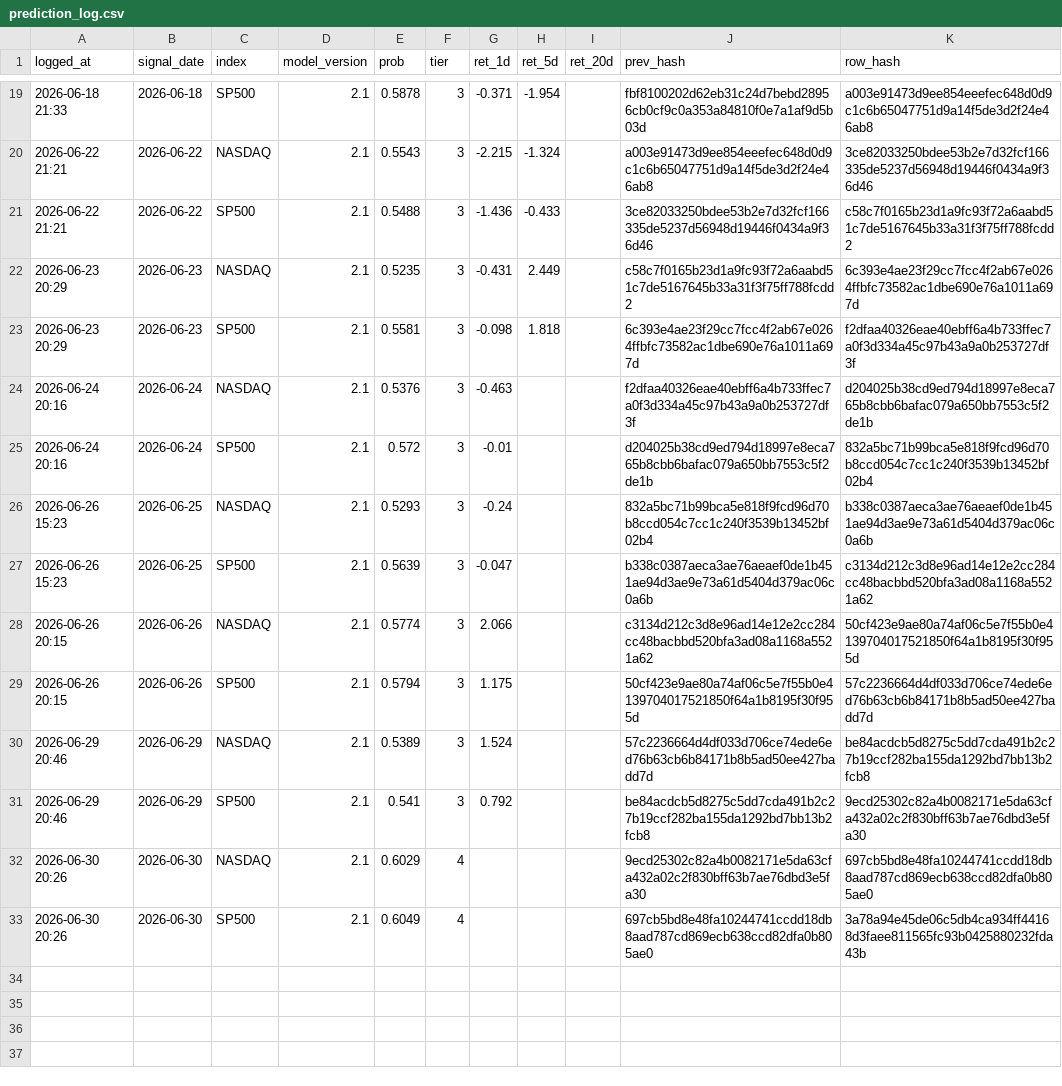
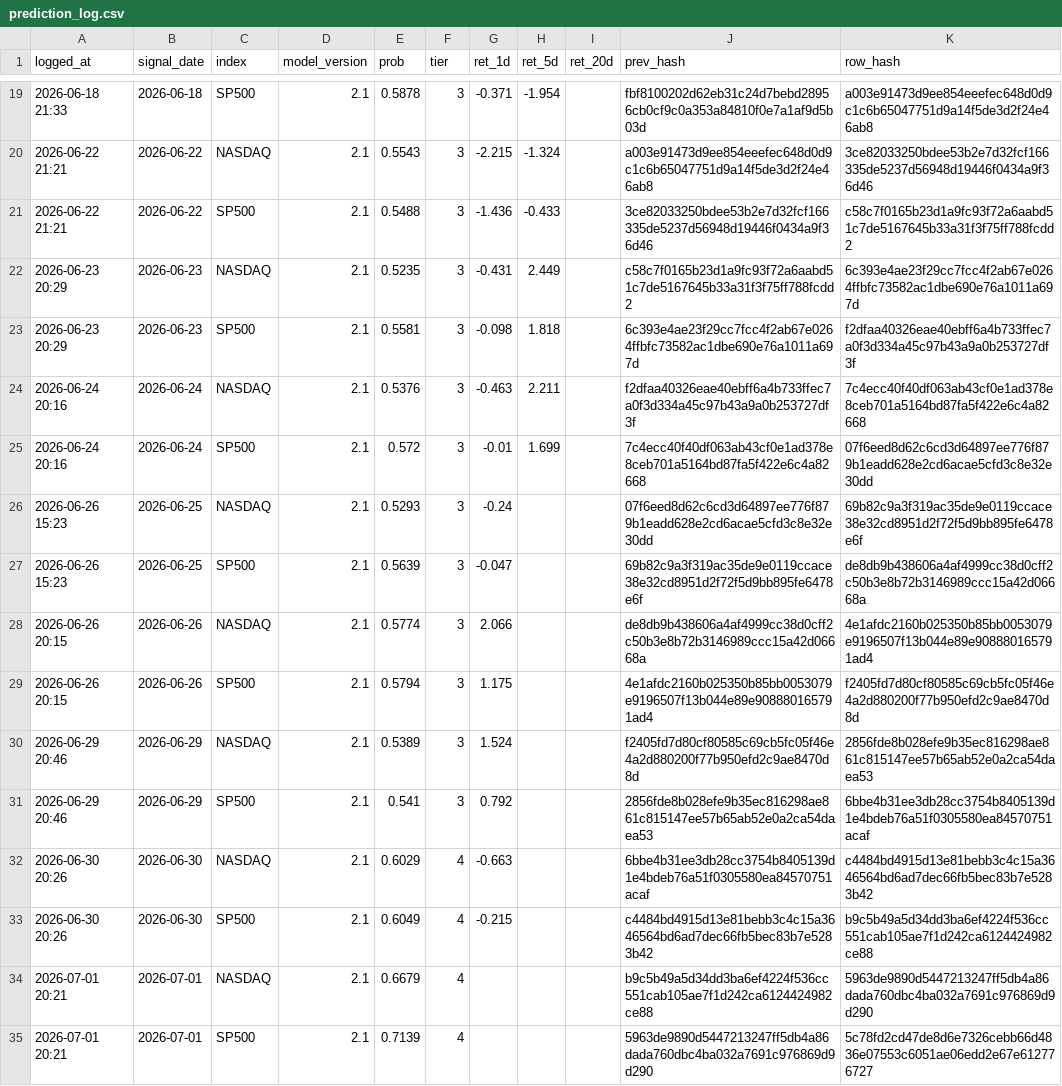
Before and after one commit to Vambrocop/valpha-lab, a CSV file: market-analysis/data/processed/prediction_log.csv, drawn as a sheet; only a part is shown, gaps mark what is left out.

```diff
--- a/market-analysis/data/processed/prediction_log.csv
+++ b/market-analysis/data/processed/prediction_log.csv
@@ -23,11 +23,13 @@ logged_at,signal_date,index,model_version,prob,tier,ret_1d,ret_5d,ret_20d,prev_h
 2026-06-23 20:29,2026-06-23,SP500,2.1,0.5581,3,-0.098,1.818,,6c393e4ae23f29cc7fcc4f2ab67e0264ffbfc73582ac1dbe690e76a1011a697d,f2dfaa40326eae40ebff6a4b733ffec7a0f3d334a45c97b43a9a0b253727df3f
-2026-06-24 20:16,2026-06-24,NASDAQ,2.1,0.5376,3,-0.463,,,f2dfaa40326eae40ebff6a4b733ffec7a0f3d334a45c97b43a9a0b253727df3f,d204025b38cd9ed794d18997e8eca765b8cbb6bafac079a650bb7553c5f2de1b
-2026-06-24 20:16,2026-06-24,SP500,2.1,0.572,3,-0.01,,,d204025b38cd9ed794d18997e8eca765b8cbb6bafac079a650bb7553c5f2de1b,832a5bc71b99bca5e818f9fcd96d70b8ccd054c7cc1c240f3539b13452bf02b4
-2026-06-26 15:23,2026-06-25,NASDAQ,2.1,0.5293,3,-0.24,,,832a5bc71b99bca5e818f9fcd96d70b8ccd054c7cc1c240f3539b13452bf02b4,b338c0387aeca3ae76aeaef0de1b451ae94d3ae9e73a61d5404d379ac06c0a6b
-2026-06-26 15:23,2026-06-25,SP500,2.1,0.5639,3,-0.047,,,b338c0387aeca3ae76aeaef0de1b451ae94d3ae9e73a61d5404d379ac06c0a6b,c3134d212c3d8e96ad14e12e2cc284cc48bacbbd520bfa3ad08a1168a5521a62
-2026-06-26 20:15,2026-06-26,NASDAQ,2.1,0.5774,3,2.066,,,c3134d212c3d8e96ad14e12e2cc284cc48bacbbd520bfa3ad08a1168a5521a62,50cf423e9ae80a74af06c5e7f55b0e4139704017521850f64a1b8195f30f955d
-2026-06-26 20:15,2026-06-26,SP500,2.1,0.5794,3,1.175,,,50cf423e9ae80a74af06c5e7f55b0e4139704017521850f64a1b8195f30f955d,57c2236664d4df033d706ce74ede6ed76b63cb6b84171b8b5ad50ee427badd7d
-2026-06-29 20:46,2026-06-29,NASDAQ,2.1,0.5389,3,1.524,,,57c2236664d4df033d706ce74ede6ed76b63cb6b84171b8b5ad50ee427badd7d,be84acdcb5d8275c5dd7cda491b2c27b19ccf282ba155da1292bd7bb13b2fcb8
-2026-06-29 20:46,2026-06-29,SP500,2.1,0.541,3,0.792,,,be84acdcb5d8275c5dd7cda491b2c27b19ccf282ba155da1292bd7bb13b2fcb8,9ecd25302c82a4b0082171e5da63cfa432a02c2f830bff63b7ae76dbd3e5fa30
-2026-06-30 20:26,2026-06-30,NASDAQ,2.1,0.6029,4,,,,9ecd25302c82a4b0082171e5da63cfa432a02c2f830bff63b7ae76dbd3e5fa30,697cb5bd8e48fa10244741ccdd18db8aad787cd869ecb638ccd82dfa0b805ae0
-2026-06-30 20:26,2026-06-30,SP500,2.1,0.6049,4,,,,697cb5bd8e48fa10244741ccdd18db8aad787cd869ecb638ccd82dfa0b805ae0,3a78a94e45de06c5db4ca934ff44168d3faee811565fc93b0425880232fda43b
+2026-06-24 20:16,2026-06-24,NASDAQ,2.1,0.5376,3,-0.463,2.211,,f2dfaa40326eae40ebff6a4b733ffec7a0f3d334a45c97b43a9a0b253727df3f,7c4ecc40f40df063ab43cf0e1ad378e8ceb701a5164bd87fa5f422e6c4a82668
+2026-06-24 20:16,2026-06-24,SP500,2.1,0.572,3,-0.01,1.699,,7c4ecc40f40df063ab43cf0e1ad378e8ceb701a5164bd87fa5f422e6c4a82668,07f6eed8d62c6cd3d64897ee776f879b1eadd628e2cd6acae5cfd3c8e32e30dd
+2026-06-26 15:23,2026-06-25,NASDAQ,2.1,0.5293,3,-0.24,,,07f6eed8d62c6cd3d64897ee776f879b1eadd628e2cd6acae5cfd3c8e32e30dd,69b82c9a3f319ac35de9e0119ccace38e32cd8951d2f72f5d9bb895fe6478e6f
+2026-06-26 15:23,2026-06-25,SP500,2.1,0.5639,3,-0.047,,,69b82c9a3f319ac35de9e0119ccace38e32cd8951d2f72f5d9bb895fe6478e6f,de8db9b438606a4af4999cc38d0cff2c50b3e8b72b3146989ccc15a42d06668a
+2026-06-26 20:15,2026-06-26,NASDAQ,2.1,0.5774,3,2.066,,,de8db9b438606a4af4999cc38d0cff2c50b3e8b72b3146989ccc15a42d06668a,4e1afdc2160b025350b85bb0053079e9196507f13b044e89e908880165791ad4
+2026-06-26 20:15,2026-06-26,SP500,2.1,0.5794,3,1.175,,,4e1afdc2160b025350b85bb0053079e9196507f13b044e89e908880165791ad4,f2405fd7d80cf80585c69cb5fc05f46e4a2d880200f77b950efd2c9ae8470d8d
+2026-06-29 20:46,2026-06-29,NASDAQ,2.1,0.5389,3,1.524,,,f2405fd7d80cf80585c69cb5fc05f46e4a2d880200f77b950efd2c9ae8470d8d,2856fde8b028efe9b35ec816298ae861c815147ee57b65ab52e0a2ca54daea53
+2026-06-29 20:46,2026-06-29,SP500,2.1,0.541,3,0.792,,,2856fde8b028efe9b35ec816298ae861c815147ee57b65ab52e0a2ca54daea53,6bbe4b31ee3db28cc3754b8405139d1e4bdeb76a51f0305580ea84570751acaf
+2026-06-30 20:26,2026-06-30,NASDAQ,2.1,0.6029,4,-0.663,,,6bbe4b31ee3db28cc3754b8405139d1e4bdeb76a51f0305580ea84570751acaf,c4484bd4915d13e81bebb3c4c15a3646564bd6ad7dec66fb5bec83b7e5283b42
+2026-06-30 20:26,2026-06-30,SP500,2.1,0.6049,4,-0.215,,,c4484bd4915d13e81bebb3c4c15a3646564bd6ad7dec66fb5bec83b7e5283b42,b9c5b49a5d34dd3ba6ef4224f536cc551cab105ae7f1d242ca6124424982ce88
+2026-07-01 20:21,2026-07-01,NASDAQ,2.1,0.6679,4,,,,b9c5b49a5d34dd3ba6ef4224f536cc551cab105ae7f1d242ca6124424982ce88,5963de9890d5447213247ff5db4a86dada760dbc4ba032a7691c976869d9d290
+2026-07-01 20:21,2026-07-01,SP500,2.1,0.7139,4,,,,5963de9890d5447213247ff5db4a86dada760dbc4ba032a7691c976869d9d290,5c78fd2cd47de8d6e7326cebb66d4836e07553c6051ae06edd2e67e612776727
```
Also changed, not shown: market-analysis/data/processed/paper_ledger.csv, 18 other files.
